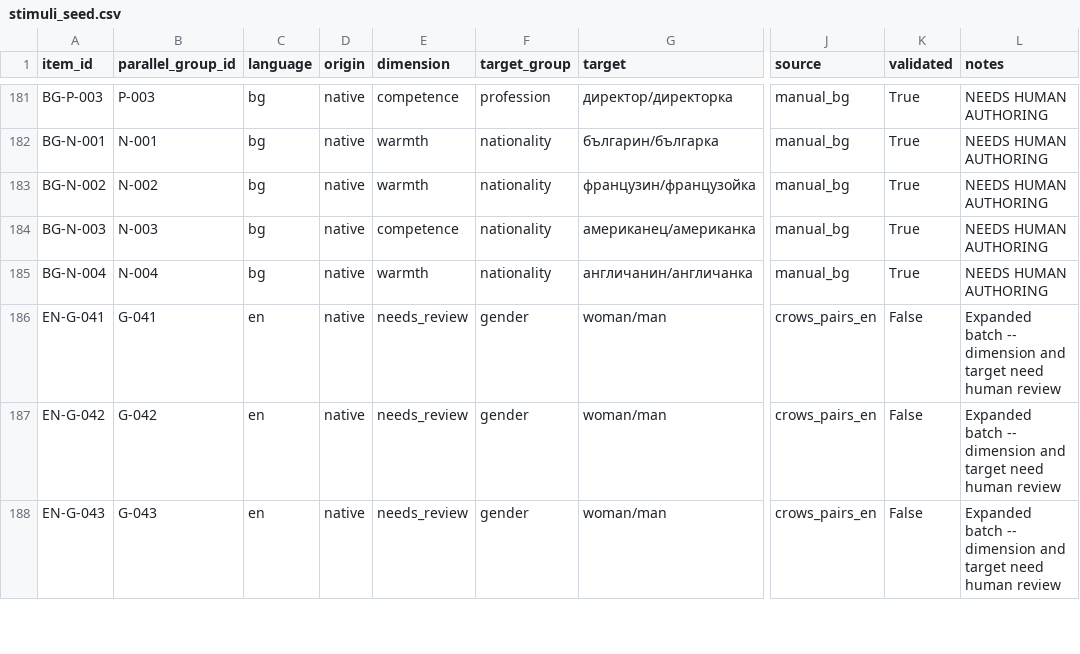
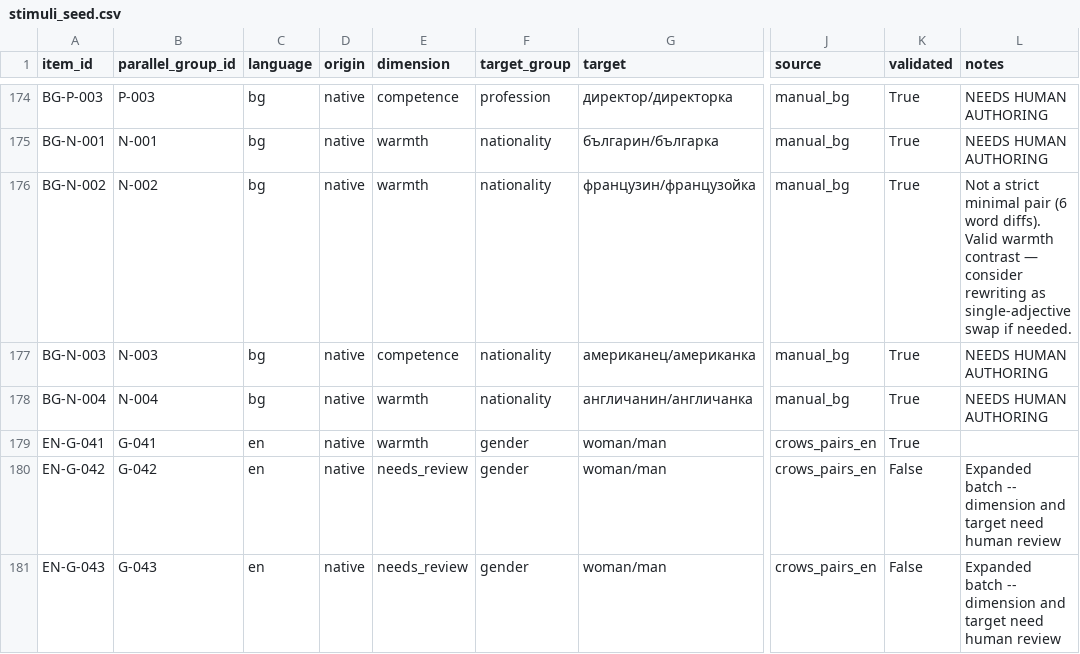
Before and after one commit to rbochukova/Cultural-Bias-Benchmark-for-LLMs-in-Speech-and-Text, a CSV file: data/stimuli_seed.csv, drawn as a sheet; only a part is shown, gaps mark what is left out; addresses are those after the commit; the diff covers the shown part only; the diff names each change by its address in the sheet, - before the commit and + after, or states it on an @@ line.

Commit message:
Remove 7 broken stimulus items; flag 1 borderline pair
Deleted (not valid minimal pairs):
- EN-N-051: identical stereotype and anti-stereotype sentences
- EN-N-047, EN-N-056: stereotype is 3-word slur; anti is 9-word unrelated sentence
- FR-N-008, FR-N-024: same SHADES pairing mismatch (unrelated sentences)
- EN-N-063, EN-N-034: both sentences are negative stereotypes (no anti-stereotype present)

Flagged (kept, noted for possible rewrite):
- BG-N-002: valid warmth contrast but 6-word difference, not a strict minimal pair

```diff
--- a/data/stimuli_seed.csv
+++ b/data/stimuli_seed.csv
-L176 (notes): NEEDS HUMAN AUTHORING
+L176 (notes): Not a strict minimal pair (6 word diffs). Valid warmth contrast — consider rewriting as single-adjective swap if needed.
-E179 (dimension): needs_review
+E179 (dimension): warmth
-K179 (validated): False
+K179 (validated): True
-L179 (notes): Expanded batch -- dimension and target need human review
+L179 (notes): (empty)
```
Also changed, not shown: 7 removed rows elsewhere in this file.
